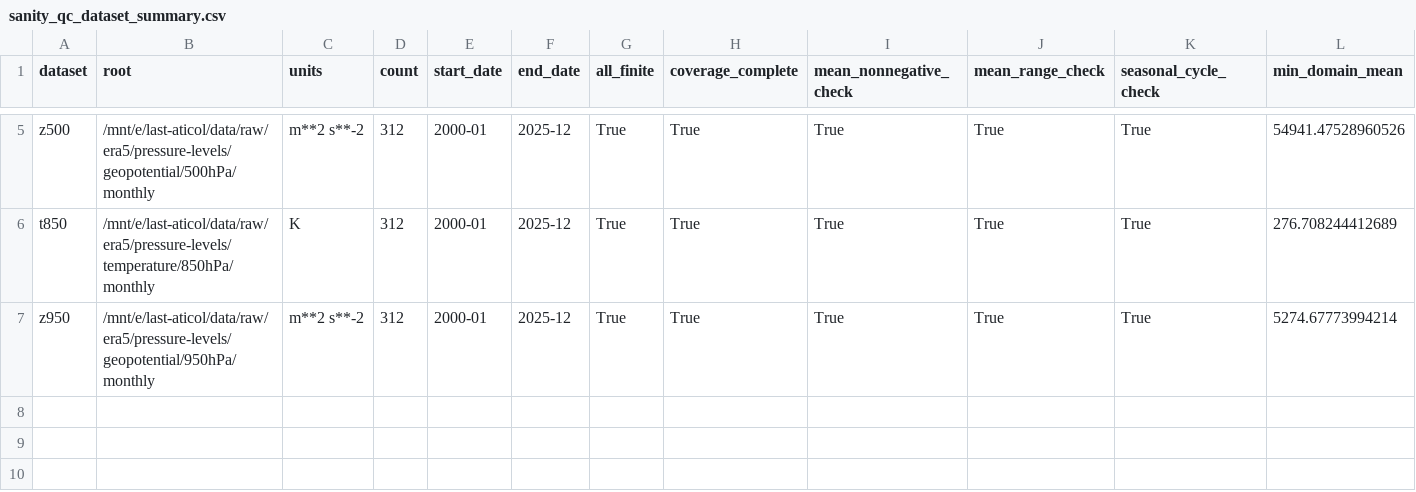
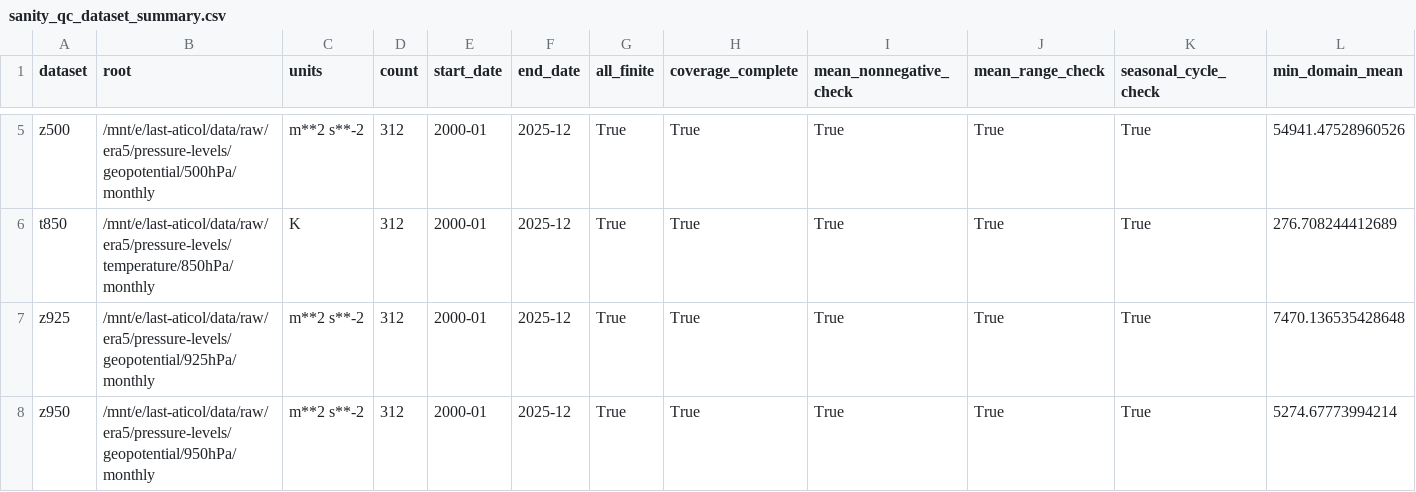
Before and after one commit to rayanteaching/c3s_project_v2, a CSV file: runs/2026-04-17_era5_monthly_qc_full/sanity_qc_dataset_summary.csv, drawn as a sheet; only a part is shown, gaps mark what is left out; rows hold the shown columns only; the diff names each change by its address in the sheet, - before the commit and + after, or states it on an @@ line.

Commit message:
qc(era5): extend monthly QC workflow to include z925

```diff
--- a/runs/2026-04-17_era5_monthly_qc_full/sanity_qc_dataset_summary.csv
+++ b/runs/2026-04-17_era5_monthly_qc_full/sanity_qc_dataset_summary.csv
+row 7: z925 | /mnt/e/last-aticol/data/raw/era5/pressure-levels/geopotential/925hPa/monthly | m**2 s**-2 | 312 | 2000-01 | 2025-12 | True | True | True | True | True | 7470.136535428648
```
Also changed, not shown: runs/2026-04-17_era5_monthly_qc_full/structure_qc_summary.csv, 8 other files.
